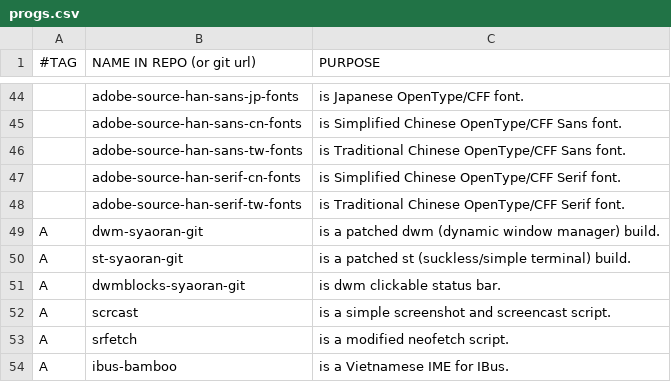
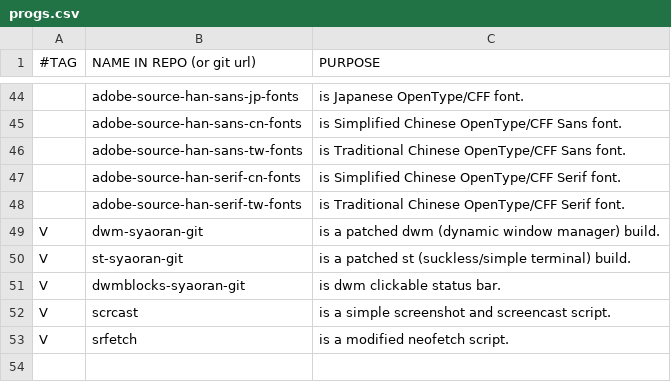
Before and after one commit to justanoobcoder/SARS, a CSV file: progs.csv, drawn as a sheet; only a part is shown, gaps mark what is left out.

```diff
--- a/progs.csv
+++ b/progs.csv
@@ -48,7 +48,6 @@
 ,adobe-source-han-serif-tw-fonts,"is Traditional Chinese OpenType/CFF Serif font."
-A,dwm-syaoran-git,"is a patched dwm (dynamic window manager) build."
-A,st-syaoran-git,"is a patched st (suckless/simple terminal) build."
-A,dwmblocks-syaoran-git,"is dwm clickable status bar."
-A,scrcast,"is a simple screenshot and screencast script."
-A,srfetch,"is a modified neofetch script."
-A,ibus-bamboo,"is a Vietnamese IME for IBus."
+V,dwm-syaoran-git,"is a patched dwm (dynamic window manager) build."
+V,st-syaoran-git,"is a patched st (suckless/simple terminal) build."
+V,dwmblocks-syaoran-git,"is dwm clickable status bar."
+V,scrcast,"is a simple screenshot and screencast script."
+V,srfetch,"is a modified neofetch script."
```
Also changed, not shown: 1 other file.
